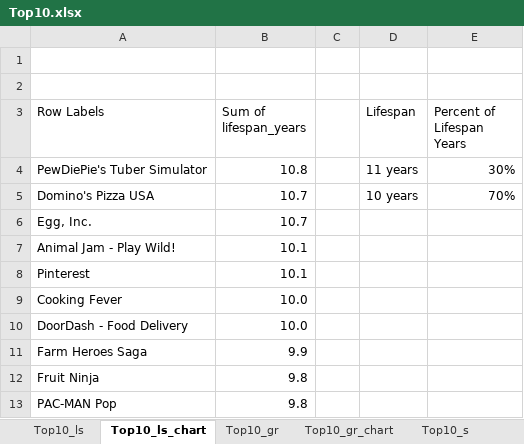
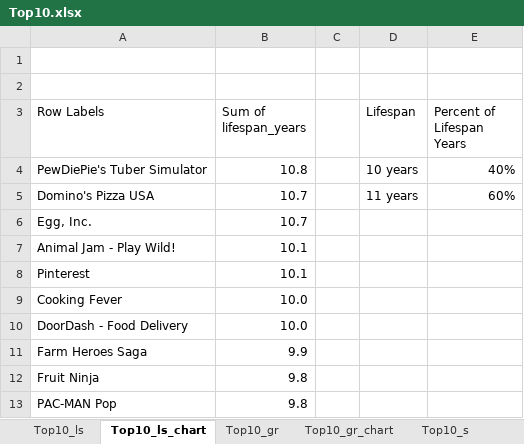
Before and after one commit to NSS-Data-Analytics-Cohort-6/app-trader-fantastic-five, an Excel workbook: Top10.xlsx, sheet Top10_ls_chart, drawn as a sheet; values as stored, in another font and other column widths than the file's, no borders; charts and pictures not drawn; the diff names each change by its address in the sheet, - before the commit and + after, or states it on an @@ line.

```diff
--- a/Top10.xlsx (sheet Top10_ls_chart)
+++ b/Top10.xlsx (sheet Top10_ls_chart)
-D4 (Lifespan): 11 years
+D4 (Lifespan): 10 years
-E4 (Percent of Lifespan Years): 30%
+E4 (Percent of Lifespan Years): 40%
-D5 (Lifespan): 10 years
+D5 (Lifespan): 11 years
-E5 (Percent of Lifespan Years): 70%
+E5 (Percent of Lifespan Years): 60%
```
Also changed, not shown: charts or pictures, Top10_v3.xlsx, 2 other files.
